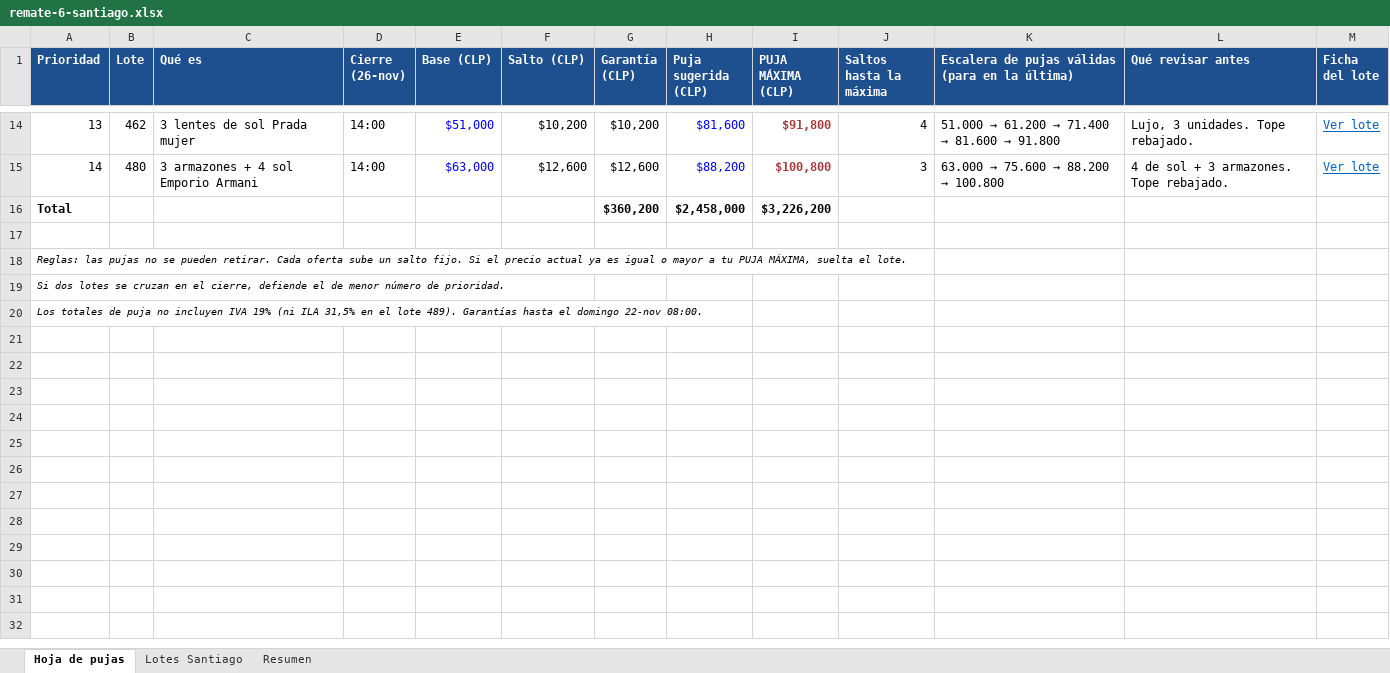
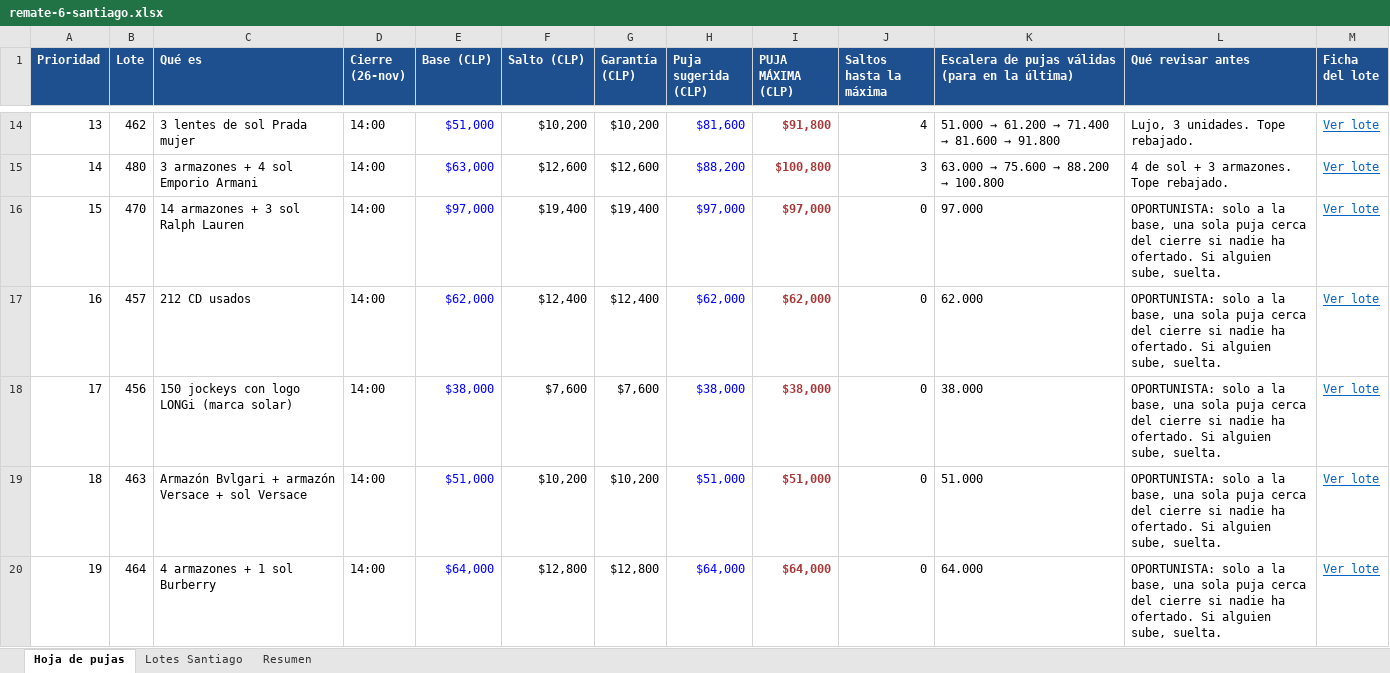
Before and after one commit to maxlangevinl/maxlangevin.github.io, an Excel workbook: subasta-aduanera/remate-6-santiago.xlsx, sheet Hoja de pujas, drawn as a sheet; only a part is shown, gaps mark what is left out; the shorter side is filled out with more unchanged rows; values as stored, in another font and other column widths than the file's, no borders; removed rows and columns are numbered as before the commit, all else as after; the diff covers the shown part only; the diff names each change by its address in the sheet, - before the commit and + after, or states it on an @@ line.

```diff
--- a/subasta-aduanera/remate-6-santiago.xlsx (sheet Hoja de pujas)
+++ b/subasta-aduanera/remate-6-santiago.xlsx (sheet Hoja de pujas)
-row 16: Total |  |  |  |  |  | $360,200 | $2,458,000 | $3,226,200
+row 16: 15 | 470 | 14 armazones + 3 sol Ralph Lauren | 14:00 | $97,000 | $19,400 | $19,400 | $97,000 | $97,000 | 0 | 97.000 | OPORTUNISTA: solo a la base, una sola puja cerca del cierre si nadie ha ofertado. Si alguien sube, suelta. | Ver lote
+row 17: 16 | 457 | 212 CD usados | 14:00 | $62,000 | $12,400 | $12,400 | $62,000 | $62,000 | 0 | 62.000 | OPORTUNISTA: solo a la base, una sola puja cerca del cierre si nadie ha ofertado. Si alguien sube, suelta. | Ver lote
+row 18: 17 | 456 | 150 jockeys con logo LONGi (marca solar) | 14:00 | $38,000 | $7,600 | $7,600 | $38,000 | $38,000 | 0 | 38.000 | OPORTUNISTA: solo a la base, una sola puja cerca del cierre si nadie ha ofertado. Si alguien sube, suelta. | Ver lote
+row 19: 18 | 463 | Armazón Bvlgari + armazón Versace + sol Versace | 14:00 | $51,000 | $10,200 | $10,200 | $51,000 | $51,000 | 0 | 51.000 | OPORTUNISTA: solo a la base, una sola puja cerca del cierre si nadie ha ofertado. Si alguien sube, suelta. | Ver lote
+row 20: 19 | 464 | 4 armazones + 1 sol Burberry | 14:00 | $64,000 | $12,800 | $12,800 | $64,000 | $64,000 | 0 | 64.000 | OPORTUNISTA: solo a la base, una sola puja cerca del cierre si nadie ha ofertado. Si alguien sube, suelta. | Ver lote
```
Also changed, not shown: 5 added rows elsewhere in this sheet, sheet Lotes Santiago, formulas that keep their value.
